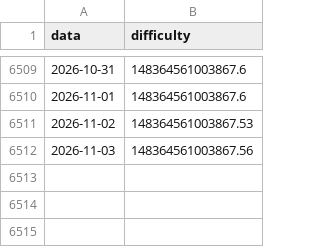
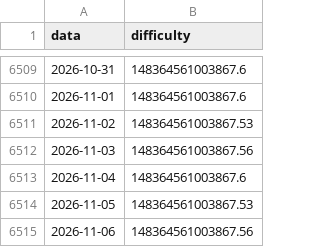
Before and after one commit to JKVitali/pbj-scanner, a CSV file: data/btc/raw_blockchain_difficulty.csv, drawn as a sheet; only a part is shown, gaps mark what is left out.

```diff
--- a/data/btc/raw_blockchain_difficulty.csv
+++ b/data/btc/raw_blockchain_difficulty.csv
@@ -6512 +6512,4 @@ data,difficulty
 2026-11-03,148364561003867.56
+2026-11-04,148364561003867.6
+2026-11-05,148364561003867.53
+2026-11-06,148364561003867.56
```
Also changed, not shown: data/btc/btc_indicadores.csv, data/btc/raw_blockchain_hash-rate.csv, 11 other files.
